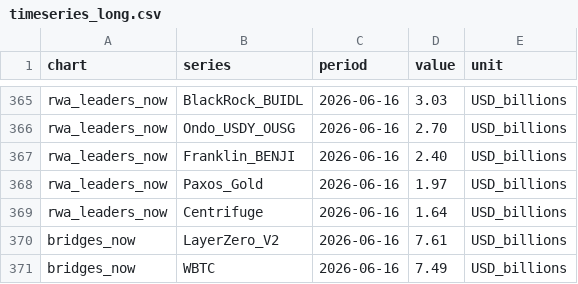
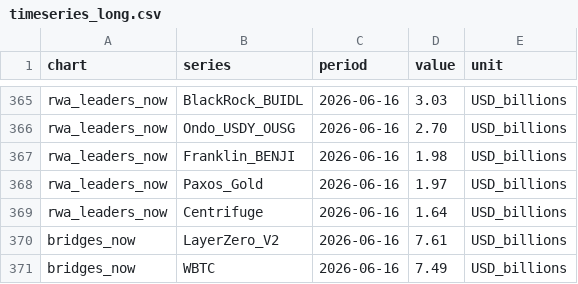
Before and after one commit to NimiqToolbox/defi-landscape-2026, a CSV file: data/timeseries_long.csv, drawn as a sheet; only a part is shown, gaps mark what is left out.

```diff
--- a/data/timeseries_long.csv
+++ b/data/timeseries_long.csv
@@ -366,3 +366,3 @@ rwa_leaders_now,BlackRock_BUIDL,2026-06-16,3.03,USD_billions
 rwa_leaders_now,Ondo_USDY_OUSG,2026-06-16,2.70,USD_billions
-rwa_leaders_now,Franklin_BENJI,2026-06-16,2.40,USD_billions
+rwa_leaders_now,Franklin_BENJI,2026-06-16,1.98,USD_billions
 rwa_leaders_now,Paxos_Gold,2026-06-16,1.97,USD_billions
```
Also changed, not shown: data/conferences.csv, 36 other files.
